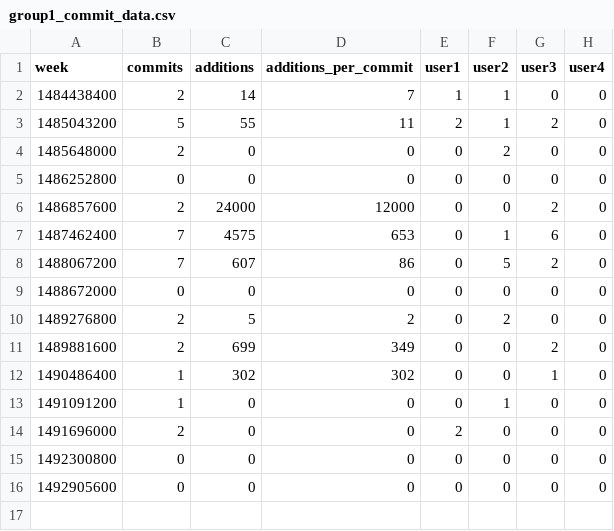
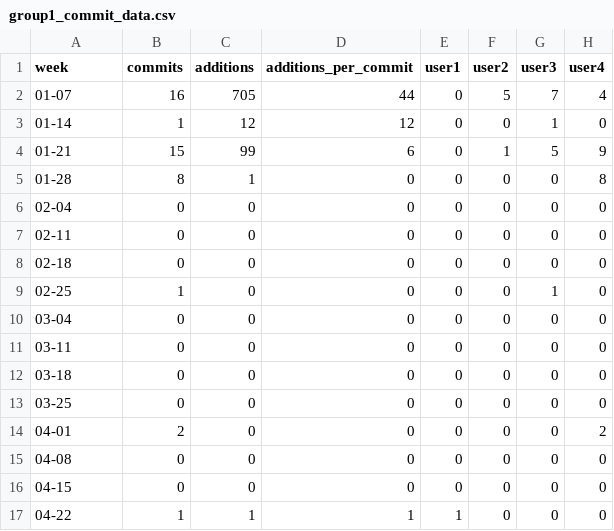
Before and after one commit to SE17GroupH/GitHub_analysis, a CSV file: commit_data/group1_commit_data.csv, drawn as a sheet.

```diff
--- a/commit_data/group1_commit_data.csv
+++ b/commit_data/group1_commit_data.csv
@@ -1,16 +1,17 @@
 week,commits,additions,additions_per_commit,user1,user2,user3,user4
-1484438400,2,14,7,1,1,0,0
-1485043200,5,55,11,2,1,2,0
-1485648000,2,0,0,0,2,0,0
-1486252800,0,0,0,0,0,0,0
-1486857600,2,24000,12000,0,0,2,0
-1487462400,7,4575,653,0,1,6,0
-1488067200,7,607,86,0,5,2,0
-1488672000,0,0,0,0,0,0,0
-1489276800,2,5,2,0,2,0,0
-1489881600,2,699,349,0,0,2,0
-1490486400,1,302,302,0,0,1,0
-1491091200,1,0,0,0,1,0,0
-1491696000,2,0,0,2,0,0,0
-1492300800,0,0,0,0,0,0,0
-1492905600,0,0,0,0,0,0,0
+01-07,16,705,44,0,5,7,4
+01-14,1,12,12,0,0,1,0
+01-21,15,99,6,0,1,5,9
+01-28,8,1,0,0,0,0,8
+02-04,0,0,0,0,0,0,0
+02-11,0,0,0,0,0,0,0
+02-18,0,0,0,0,0,0,0
+02-25,1,0,0,0,0,1,0
+03-04,0,0,0,0,0,0,0
+03-11,0,0,0,0,0,0,0
+03-18,0,0,0,0,0,0,0
+03-25,0,0,0,0,0,0,0
+04-01,2,0,0,0,0,0,2
+04-08,0,0,0,0,0,0,0
+04-15,0,0,0,0,0,0,0
+04-22,1,1,1,1,0,0,0
```
Also changed, not shown: commit_data/group10_commit_data.csv, commit_data/group11_commit_data.csv, 10 other files.
